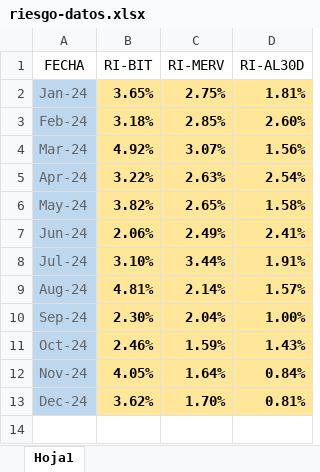
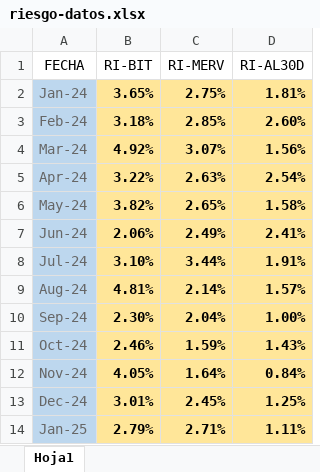
Before and after one commit to wgekko/asset-finance-dashboard, an Excel workbook: datos/riesgo-datos.xlsx, sheet Hoja1, drawn as a sheet; values as stored, in another font and other column widths than the file's, no borders; the diff names each change by its address in the sheet, - before the commit and + after, or states it on an @@ line.

```diff
--- a/datos/riesgo-datos.xlsx (sheet Hoja1)
+++ b/datos/riesgo-datos.xlsx (sheet Hoja1)
-B13 (RI-BIT): 3.62%
+B13 (RI-BIT): 3.01%
-C13 (RI-MERV): 1.70%
+C13 (RI-MERV): 2.45%
-D13 (RI-AL30D): 0.81%
+D13 (RI-AL30D): 1.25%
+row 14: Jan-25 | 2.79% | 2.71% | 1.11%
```
Also changed, not shown: datos/rend-datos.xlsx.
